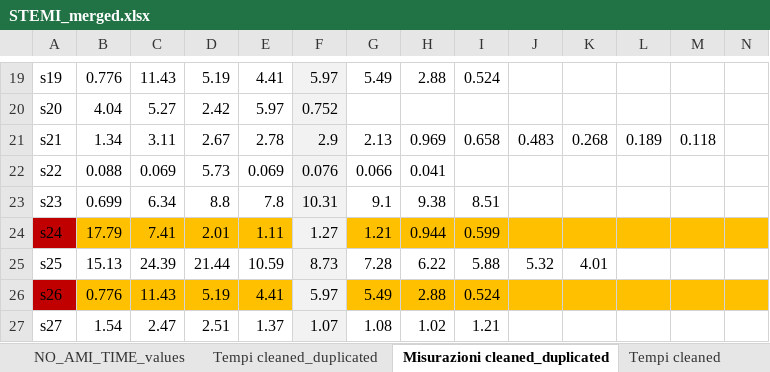
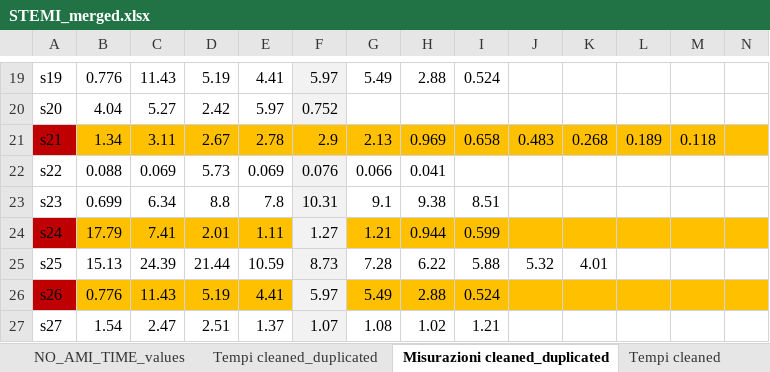
Before and after one commit to nCortese96/nstemi-cude-modeling, an Excel workbook: data/STEMI_merged.xlsx, sheet Misurazioni cleaned_duplicated, drawn as a sheet; only a part is shown, gaps mark what is left out; values as stored, in another font and other column widths than the file's, no borders; conditional formats not drawn; the diff covers the shown part only; the diff names each change by its address in the sheet, - before the commit and + after, or states it on an @@ line.

```diff
--- a/data/STEMI_merged.xlsx (sheet Misurazioni cleaned_duplicated)
+++ b/data/STEMI_merged.xlsx (sheet Misurazioni cleaned_duplicated)
-A21 fill: none
+A21 fill: #C00000
-B21:E21 fill: none
+B21:E21 fill: #FFC000
-F21 fill: #F2F2F2
+F21 fill: #FFC000
-G21:N21 fill: none
+G21:N21 fill: #FFC000
```
Also changed, not shown: cell formats elsewhere in this sheet, 6 other files.
